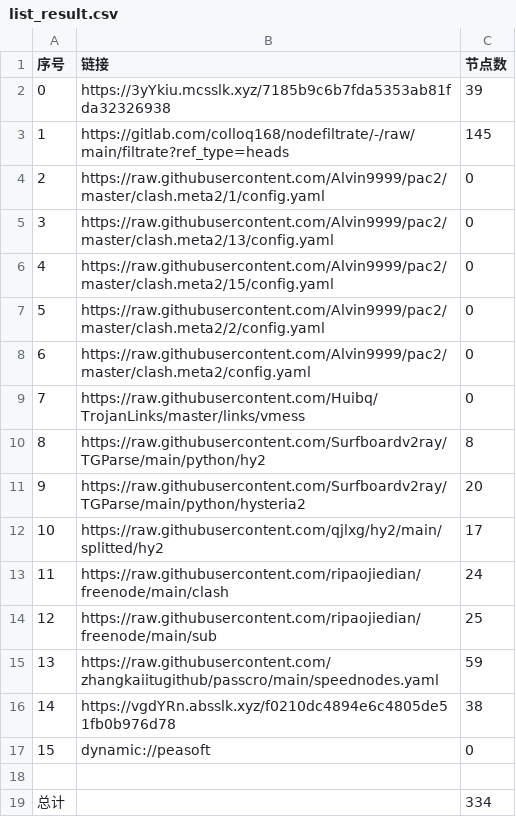
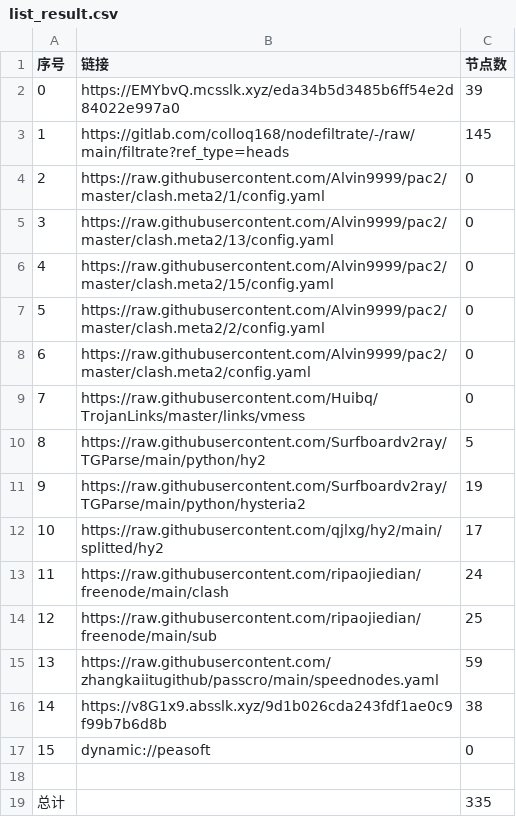
Before and after one commit to wokaotianshi123/NoMoreWalls, a CSV file: list_result.csv, drawn as a sheet.

```diff
--- a/list_result.csv
+++ b/list_result.csv
@@ -1,3 +1,3 @@
 序号,链接,节点数
-0,https://3yYkiu.mcsslk.xyz/7185b9c6b7fda5353ab81fda32326938,39
+0,https://EMYbvQ.mcsslk.xyz/eda34b5d3485b6ff54e2d84022e997a0,39
 1,https://gitlab.com/colloq168/nodefiltrate/-/raw/main/filtrate?ref_type=heads,145
@@ -9,4 +9,4 @@
 7,https://raw.githubusercontent.com/Huibq/TrojanLinks/master/links/vmess,0
-8,https://raw.githubusercontent.com/Surfboardv2ray/TGParse/main/python/hy2,8
-9,https://raw.githubusercontent.com/Surfboardv2ray/TGParse/main/python/hysteria2,20
+8,https://raw.githubusercontent.com/Surfboardv2ray/TGParse/main/python/hy2,5
+9,https://raw.githubusercontent.com/Surfboardv2ray/TGParse/main/python/hysteria2,19
 10,https://raw.githubusercontent.com/qjlxg/hy2/main/splitted/hy2,17
@@ -15,5 +15,5 @@
 13,https://raw.githubusercontent.com/zhangkaiitugithub/passcro/main/speednodes.yaml,59
-14,https://vgdYRn.absslk.xyz/f0210dc4894e6c4805de51fb0b976d78,38
+14,https://v8G1x9.absslk.xyz/9d1b026cda243fdf1ae0c9f99b7b6d8b,38
 15,dynamic://peasoft,0
 
-总计,,334
+总计,,335
```
Also changed, not shown: 32 other files.
